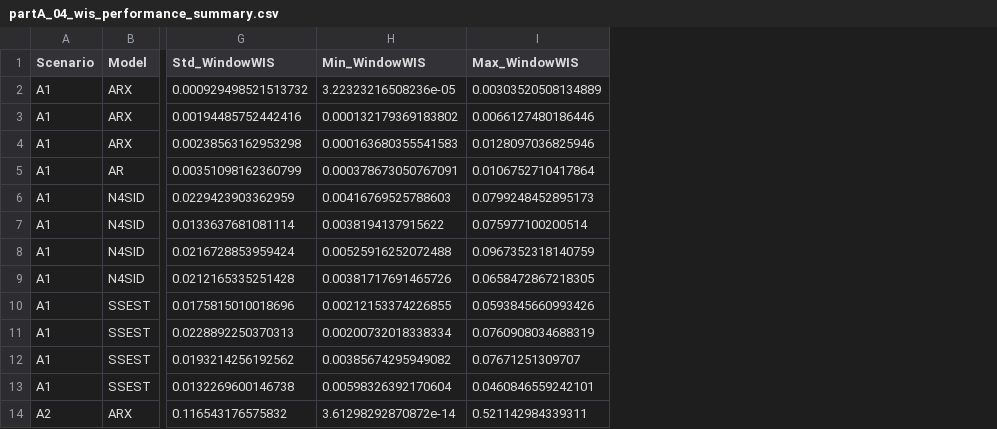
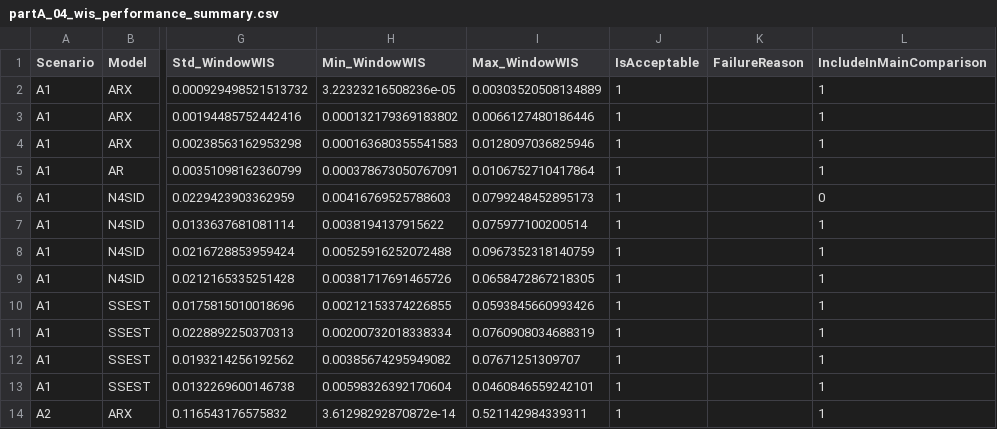
Before and after one commit to Kaahin-19/hybrid-epidemic-forecasting, a CSV file: results/scores/partA_04_wis_performance_summary.csv, drawn as a sheet; only a part is shown, gaps mark what is left out; the diff names each change by its address in the sheet, - before the commit and + after, or states it on an @@ line.

Commit message:
Enhance WIS summary classification and visualization by adding acceptance flags and updating performance plotting logic

```diff
--- a/results/scores/partA_04_wis_performance_summary.csv
+++ b/results/scores/partA_04_wis_performance_summary.csv
+column J (IsAcceptable), rows 2-14: all 1
+column K (FailureReason), empty
+column L (IncludeInMainComparison), rows 2-14: 1 | 1 | 1 | 1 | 0 | 1 | 1 | 1 | 1 | 1 | 1 | 1 | 1
```
Also changed, not shown: 4 other files.
